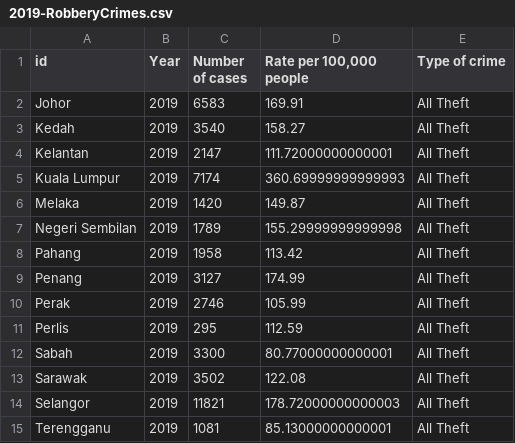
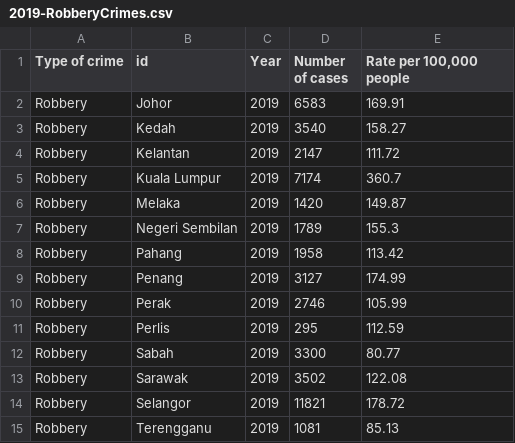
Before and after one commit to Cheryl-Neoh/FIT3179, a CSV file: Assignment 2/Data/2019-RobberyCrimes.csv, drawn as a sheet; removed rows and columns are numbered as before the commit, all else as after; the diff names each change by its address in the sheet, - before the commit and + after, or states it on an @@ line.

```diff
--- a/Assignment 2/Data/2019-RobberyCrimes.csv
+++ b/Assignment 2/Data/2019-RobberyCrimes.csv
+column A (Type of crime), rows 2-15: all Robbery
-column E (Type of crime), rows 2-15: all All Theft
-E4 (Rate per 100,000 people): 111.72000000000001
+E4 (Rate per 100,000 people): 111.72
-E5 (Rate per 100,000 people): 360.69999999999993
+E5 (Rate per 100,000 people): 360.7
-E7 (Rate per 100,000 people): 155.29999999999998
+E7 (Rate per 100,000 people): 155.3
-E12 (Rate per 100,000 people): 80.77000000000001
+E12 (Rate per 100,000 people): 80.77
-E14 (Rate per 100,000 people): 178.72000000000003
+E14 (Rate per 100,000 people): 178.72
-E15 (Rate per 100,000 people): 85.13000000000001
+E15 (Rate per 100,000 people): 85.13
```
Also changed, not shown: Assignment 2/Data/2017-RobberyCrimes.csv, Assignment 2/Data/2017-TheftCrimes.csv, 5 other files.
